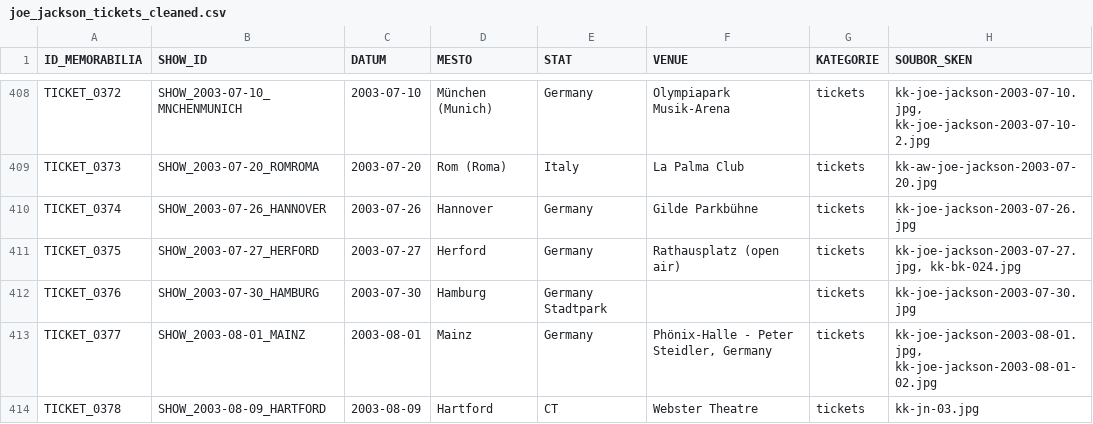
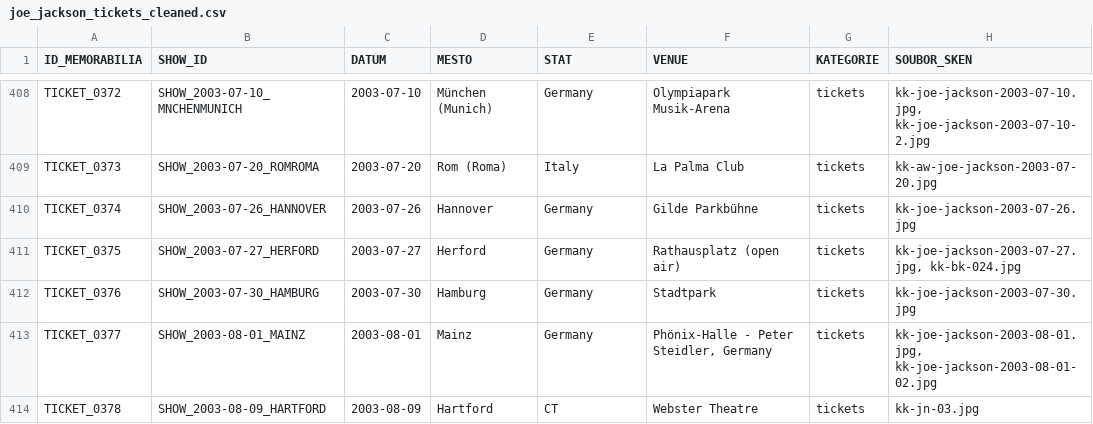
Before and after one commit to 19forever/joe-jackson-tickets, a CSV file: joe_jackson_tickets_cleaned.csv, drawn as a sheet; only a part is shown, gaps mark what is left out; the diff names each change by its address in the sheet, - before the commit and + after, or states it on an @@ line.

Commit message:
Update record TICKET_0376 via Web Editor

```diff
--- a/joe_jackson_tickets_cleaned.csv
+++ b/joe_jackson_tickets_cleaned.csv
-E412 (STAT): Germany Stadtpark
+E412 (STAT): Germany
-F412 (VENUE): (empty)
+F412 (VENUE): Stadtpark
```
